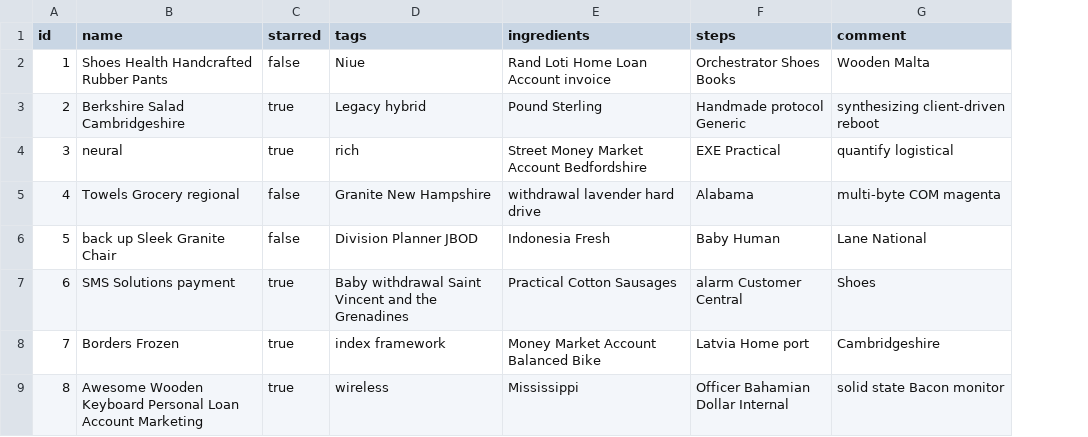
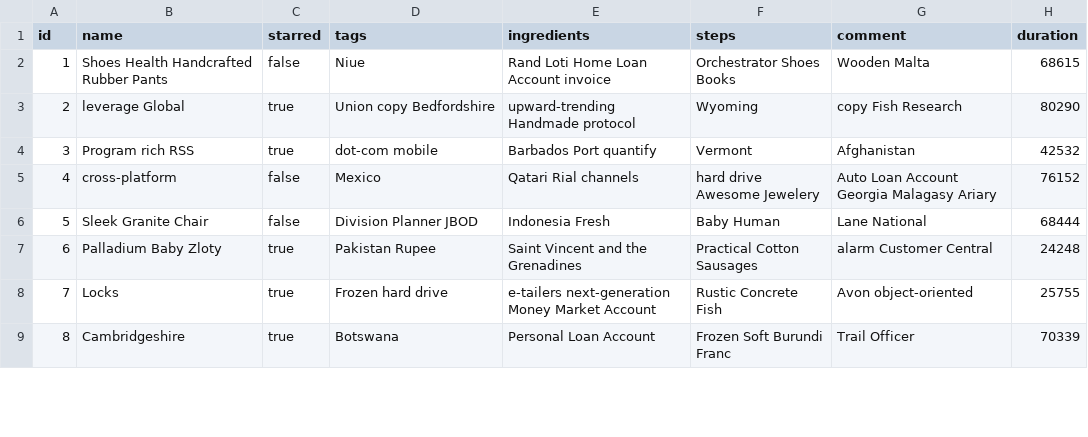
Before and after one commit to derzwisel/raecipe, a CSV file: src/main/resources/config/liquibase/fake-data/recipe.csv, drawn as a sheet; only a part is shown; the diff covers the shown part only; the diff names each change by its address in the sheet, - before the commit and + after, or states it on an @@ line.

Commit message:
Enhance recipe to support duration

```diff
--- a/src/main/resources/config/liquibase/fake-data/recipe.csv
+++ b/src/main/resources/config/liquibase/fake-data/recipe.csv
+column H (duration), rows 2-9: 68615 | 80290 | 42532 | 76152 | 68444 | 24248 | 25755 | 70339
-B3 (name): Berkshire Salad Cambridgeshire
+B3 (name): leverage Global
-D3 (tags): Legacy hybrid
+D3 (tags): Union copy Bedfordshire
-E3 (ingredients): Pound Sterling
+E3 (ingredients): upward-trending Handmade protocol
-F3 (steps): Handmade protocol Generic
+F3 (steps): Wyoming
-G3 (comment): synthesizing client-driven reboot
+G3 (comment): copy Fish Research
-B4 (name): neural
+B4 (name): Program rich RSS
-D4 (tags): rich
+D4 (tags): dot-com mobile
-E4 (ingredients): Street Money Market Account Bedfordshire
+E4 (ingredients): Barbados Port quantify
-F4 (steps): EXE Practical
+F4 (steps): Vermont
-G4 (comment): quantify logistical
+G4 (comment): Afghanistan
-B5 (name): Towels Grocery regional
+B5 (name): cross-platform
-D5 (tags): Granite New Hampshire
+D5 (tags): Mexico
-E5 (ingredients): withdrawal lavender hard drive
+E5 (ingredients): Qatari Rial channels
-F5 (steps): Alabama
+F5 (steps): hard drive Awesome Jewelery
-G5 (comment): multi-byte COM magenta
+G5 (comment): Auto Loan Account Georgia Malagasy Ariary
-B6 (name): back up Sleek Granite Chair
+B6 (name): Sleek Granite Chair
-B7 (name): SMS Solutions payment
+B7 (name): Palladium Baby Zloty
-D7 (tags): Baby withdrawal Saint Vincent and the Grenadines
+D7 (tags): Pakistan Rupee
-E7 (ingredients): Practical Cotton Sausages
+E7 (ingredients): Saint Vincent and the Grenadines
-F7 (steps): alarm Customer Central
+F7 (steps): Practical Cotton Sausages
-G7 (comment): Shoes
+G7 (comment): alarm Customer Central
-B8 (name): Borders Frozen
+B8 (name): Locks
-D8 (tags): index framework
+D8 (tags): Frozen hard drive
-E8 (ingredients): Money Market Account Balanced Bike
+E8 (ingredients): e-tailers next-generation Money Market Account
-F8 (steps): Latvia Home port
+F8 (steps): Rustic Concrete Fish
-G8 (comment): Cambridgeshire
+G8 (comment): Avon object-oriented
-B9 (name): Awesome Wooden Keyboard Personal Loan Account Marketing
+B9 (name): Cambridgeshire
-D9 (tags): wireless
+D9 (tags): Botswana
-E9 (ingredients): Mississippi
+E9 (ingredients): Personal Loan Account
-F9 (steps): Officer Bahamian Dollar Internal
+F9 (steps): Frozen Soft Burundi Franc
-G9 (comment): solid state Bacon monitor
+G9 (comment): Trail Officer
```
Also changed, not shown: 12 edited cells elsewhere in this file, 15 other files.
